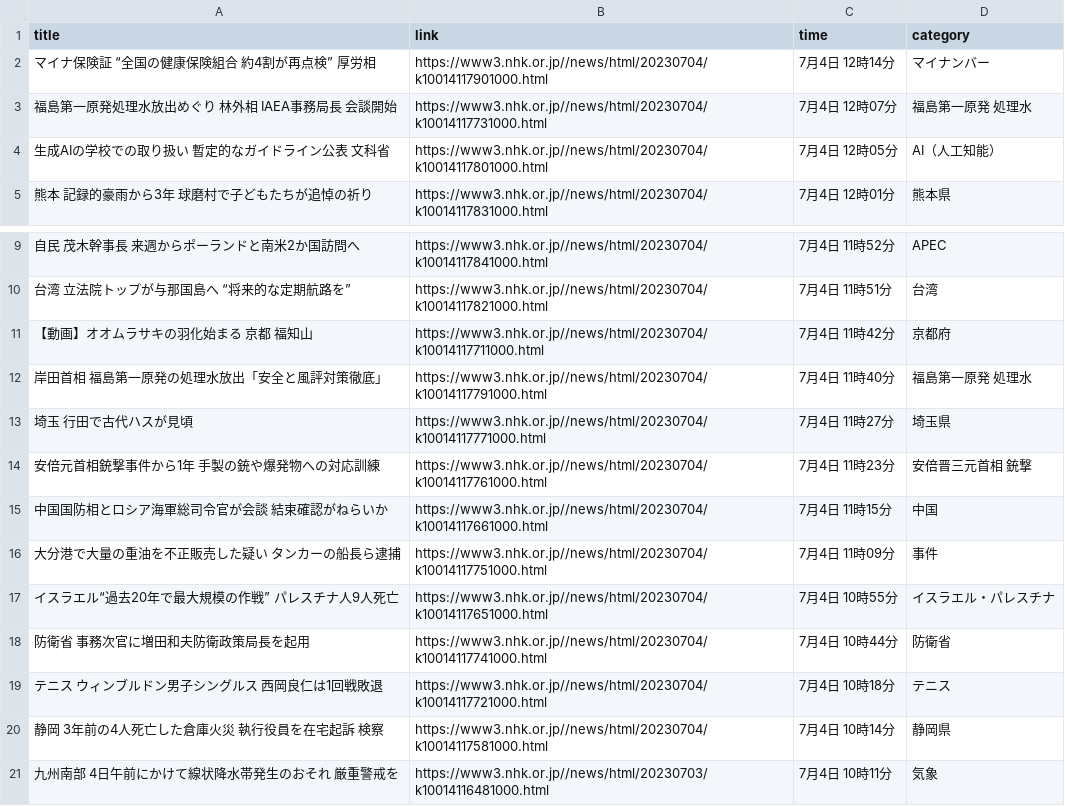
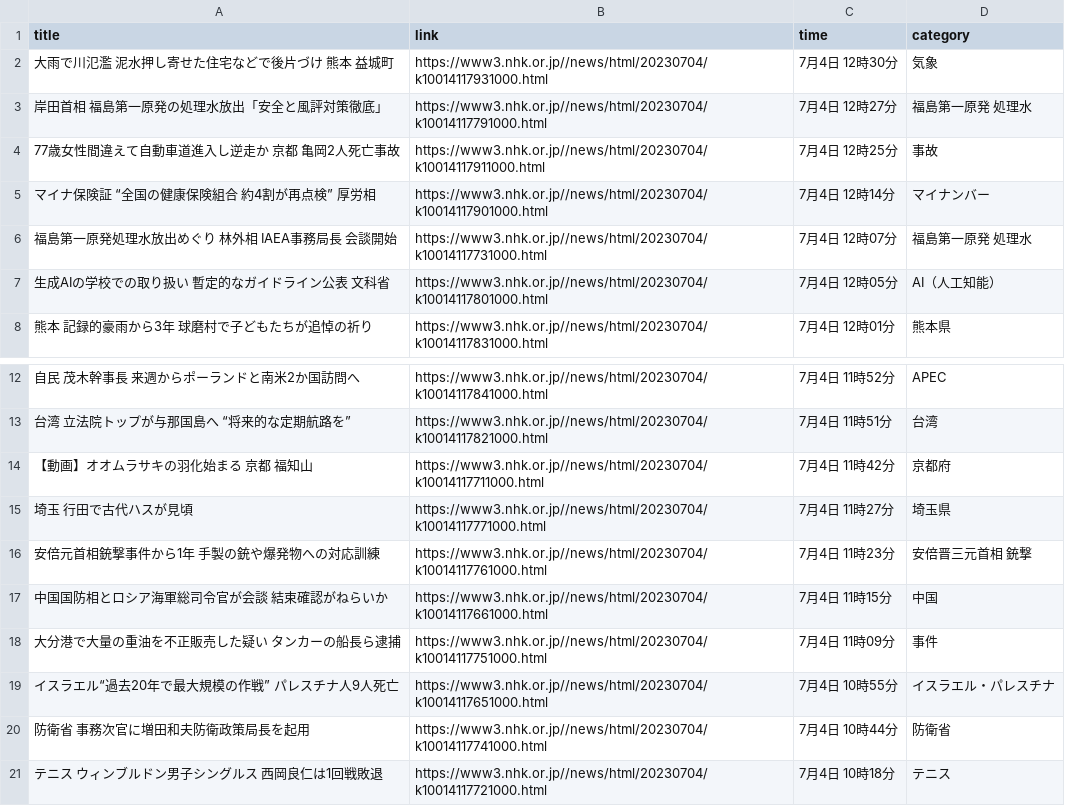
Before and after one commit to Hiromisa/autoscrape_NHK, a CSV file: nhk-latest20news.csv, drawn as a sheet; only a part is shown, gaps mark what is left out.

```diff
--- a/nhk-latest20news.csv
+++ b/nhk-latest20news.csv
@@ -1,2 +1,5 @@
 title,link,time,category
+大雨で川氾濫 泥水押し寄せた住宅などで後片づけ 熊本 益城町,https://www3.nhk.or.jp//news/html/20230704/k10014117931000.html,7月4日 12時30分,気象
+岸田首相 福島第一原発の処理水放出「安全と風評対策徹底」,https://www3.nhk.or.jp//news/html/20230704/k10014117791000.html,7月4日 12時27分,福島第一原発 処理水
+77歳女性間違えて自動車道進入し逆走か 京都 亀岡2人死亡事故,https://www3.nhk.or.jp//news/html/20230704/k10014117911000.html,7月4日 12時25分,事故
 マイナ保険証 “全国の健康保険組合 約4割が再点検” 厚労相,https://www3.nhk.or.jp//news/html/20230704/k10014117901000.html,7月4日 12時14分,マイナンバー
@@ -11,3 +14,2 @@ title,link,time,category
 【動画】オオムラサキの羽化始まる 京都 福知山,https://www3.nhk.or.jp//news/html/20230704/k10014117711000.html,7月4日 11時42分,京都府
-岸田首相 福島第一原発の処理水放出「安全と風評対策徹底」,https://www3.nhk.or.jp//news/html/20230704/k10014117791000.html,7月4日 11時40分,福島第一原発 処理水
 埼玉 行田で古代ハスが見頃,https://www3.nhk.or.jp//news/html/20230704/k10014117771000.html,7月4日 11時27分,埼玉県
@@ -19,3 +21 @@ title,link,time,category
 テニス ウィンブルドン男子シングルス 西岡良仁は1回戦敗退,https://www3.nhk.or.jp//news/html/20230704/k10014117721000.html,7月4日 10時18分,テニス
-静岡 3年前の4人死亡した倉庫火災 執行役員を在宅起訴 検察,https://www3.nhk.or.jp//news/html/20230704/k10014117581000.html,7月4日 10時14分,静岡県
-九州南部 4日午前にかけて線状降水帯発生のおそれ 厳重警戒を,https://www3.nhk.or.jp//news/html/20230703/k10014116481000.html,7月4日 10時11分,気象
```
